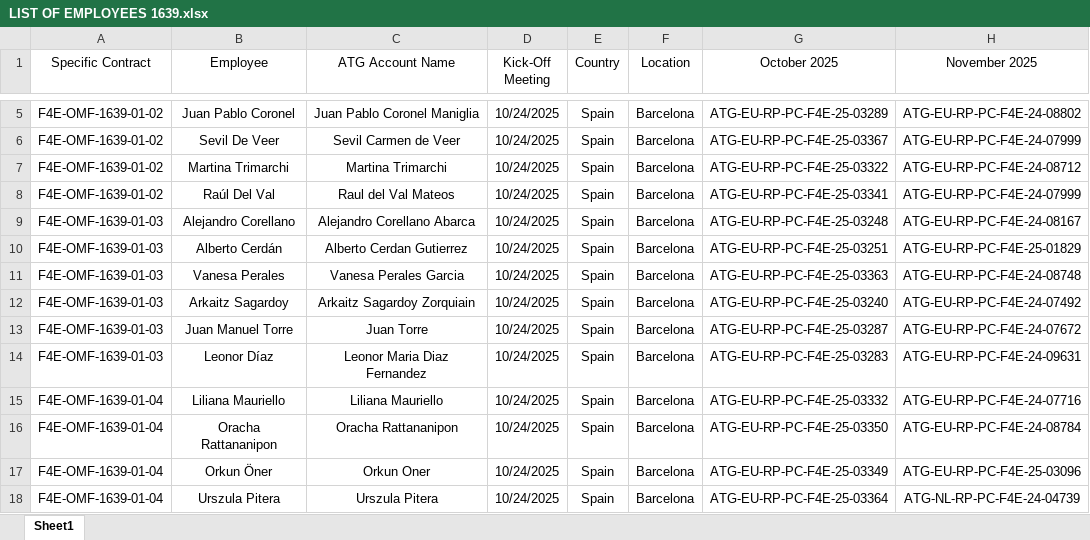
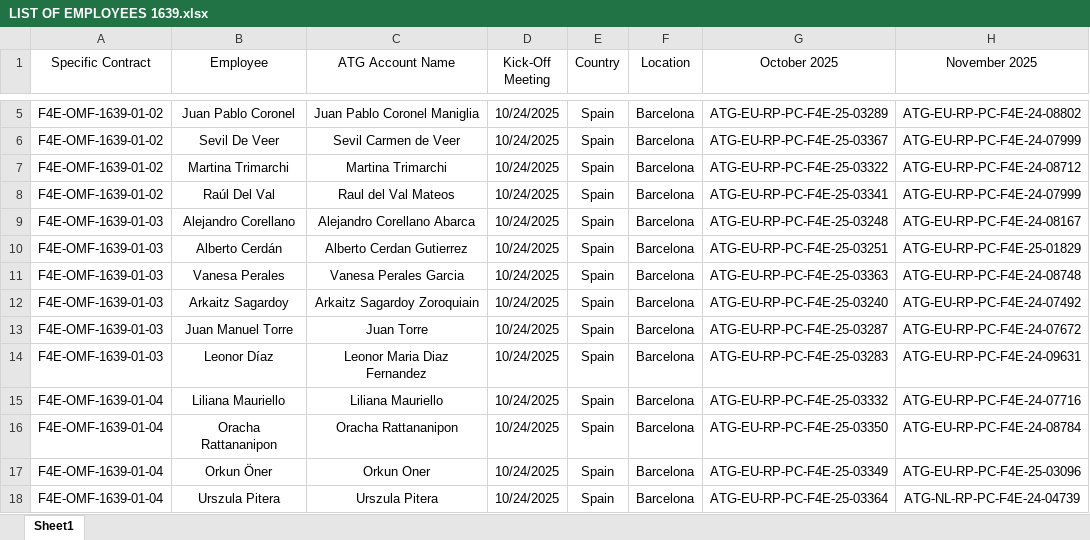
Before and after one commit to marcfr93/MR_Check, an Excel workbook: LIST OF EMPLOYEES 1639.xlsx, sheet Sheet1, drawn as a sheet; only a part is shown, gaps mark what is left out; values as stored, in another font and other column widths than the file's, no borders; table styles not drawn; the diff names each change by its address in the sheet, - before the commit and + after, or states it on an @@ line.

Commit message:
Correction of Arkaitz name

```diff
--- a/LIST OF EMPLOYEES 1639.xlsx (sheet Sheet1)
+++ b/LIST OF EMPLOYEES 1639.xlsx (sheet Sheet1)
-C12 (ATG Account Name): Arkaitz Sagardoy Zorquiain
+C12 (ATG Account Name): Arkaitz Sagardoy Zoroquiain
```
